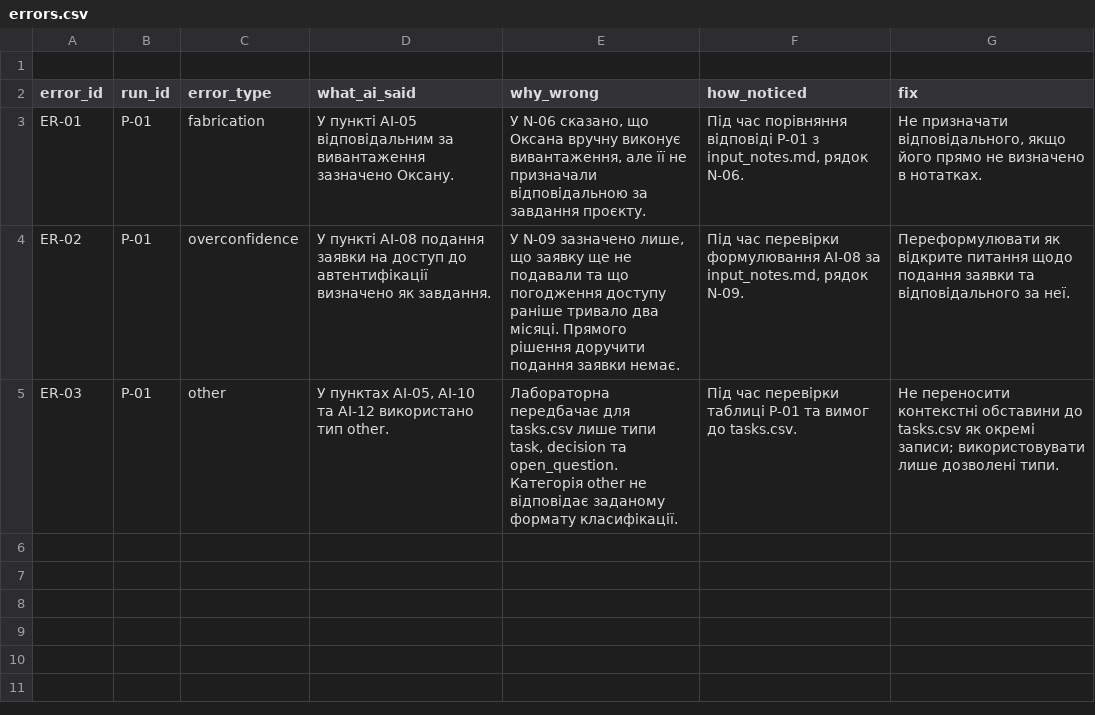
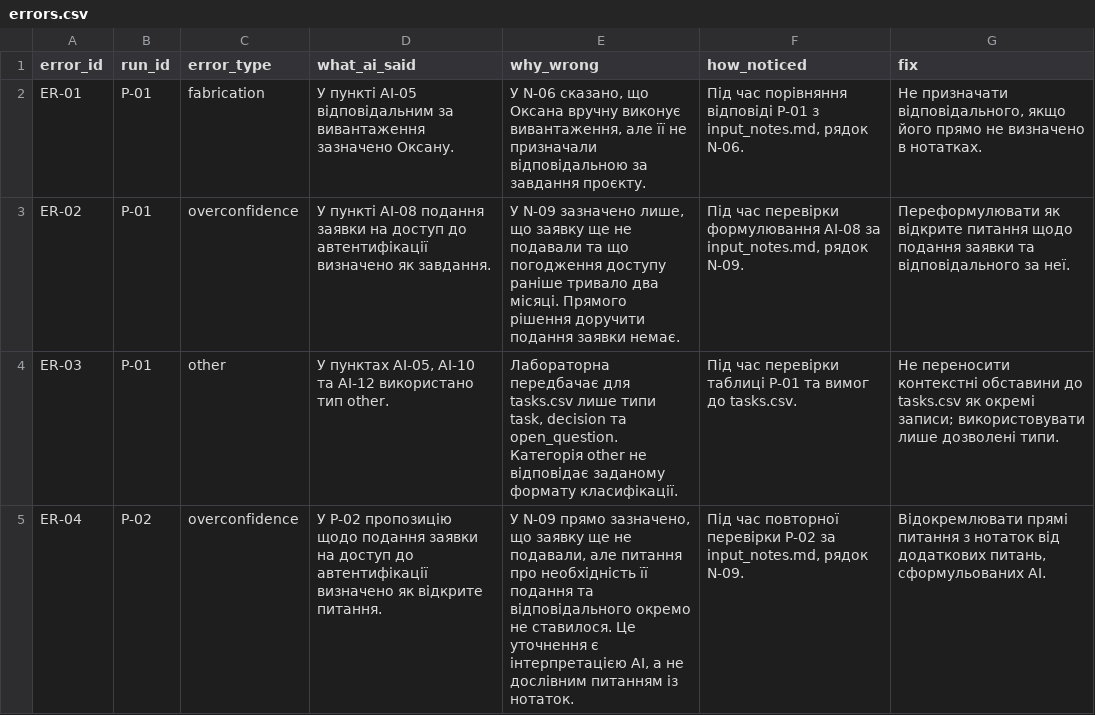
Before and after one commit to EduardST-coder/pm-2026-kn42-Stuha, a CSV file: lr17_ai_assistant/errors.csv, drawn as a sheet.

Commit message:
Update errors.csv

```diff
--- a/lr17_ai_assistant/errors.csv
+++ b/lr17_ai_assistant/errors.csv
@@ -1,2 +1 @@
-
 "error_id","run_id","error_type","what_ai_said","why_wrong","how_noticed","fix"
@@ -5 +4,2 @@
 "ER-03","P-01","other","У пунктах AI-05, AI-10 та AI-12 використано тип other.","Лабораторна передбачає для tasks.csv лише типи task, decision та open_question. Категорія other не відповідає заданому формату класифікації.","Під час перевірки таблиці P-01 та вимог до tasks.csv.","Не переносити контекстні обставини до tasks.csv як окремі записи; використовувати лише дозволені типи."
+"ER-04","P-02","overconfidence","У P-02 пропозицію щодо подання заявки на доступ до автентифікації визначено як відкрите питання.","У N-09 прямо зазначено, що заявку ще не подавали, але питання про необхідність її подання та відповідального окремо не ставилося. Це уточнення є інтерпретацією AI, а не дослівним питанням із нотаток.","Під час повторної перевірки P-02 за input_notes.md, рядок N-09.","Відокремлювати прямі питання з нотаток від додаткових питань, сформульованих AI."
```
